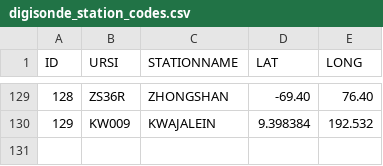
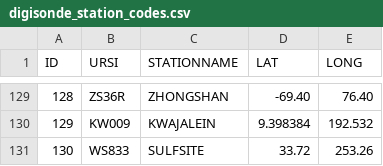
Before and after one commit to shibaji7/pynasonde, a CSV file: pynasonde/digisonde_station_codes.csv, drawn as a sheet; only a part is shown, gaps mark what is left out.

```diff
--- a/pynasonde/digisonde_station_codes.csv
+++ b/pynasonde/digisonde_station_codes.csv
@@ -130 +130,2 @@ ID,URSI,STATIONNAME,LAT,LONG
 129,KW009,KWAJALEIN,9.398384,192.532
+130,WS833,SULFSITE,33.72,253.26
```
Also changed, not shown: 9 other files.
